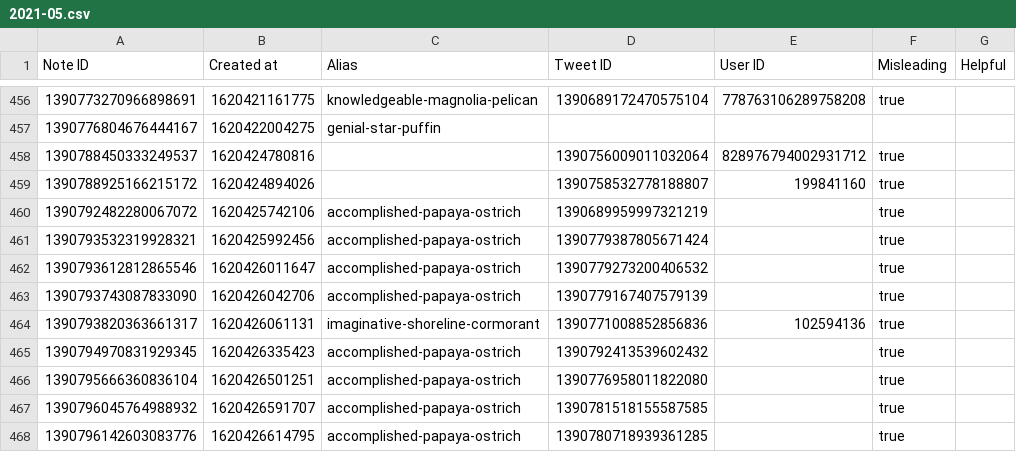
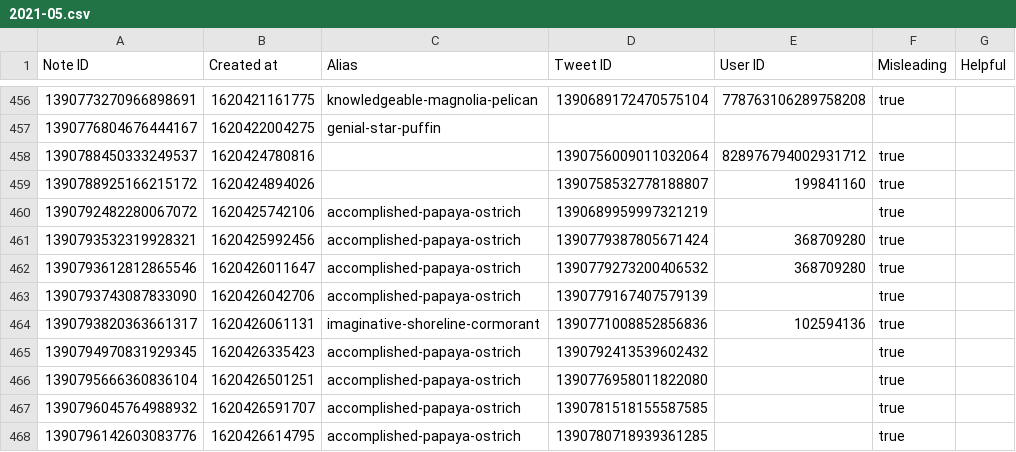
Before and after one commit to travisbrown/birdwatch, a CSV file: data/notes/2021-05.csv, drawn as a sheet; only a part is shown, gaps mark what is left out.

```diff
--- a/data/notes/2021-05.csv
+++ b/data/notes/2021-05.csv
@@ -460,4 +460,4 @@ Note ID,Created at,Alias,Tweet ID,User ID,Misleading,Helpful
 1390792482280067072,1620425742106,accomplished-papaya-ostrich,1390689959997321219,,true,
-1390793532319928321,1620425992456,accomplished-papaya-ostrich,1390779387805671424,,true,
-1390793612812865546,1620426011647,accomplished-papaya-ostrich,1390779273200406532,,true,
+1390793532319928321,1620425992456,accomplished-papaya-ostrich,1390779387805671424,368709280,true,
+1390793612812865546,1620426011647,accomplished-papaya-ostrich,1390779273200406532,368709280,true,
 1390793743087833090,1620426042706,accomplished-papaya-ostrich,1390779167407579139,,true,
```
Also changed, not shown: 2 other files.
